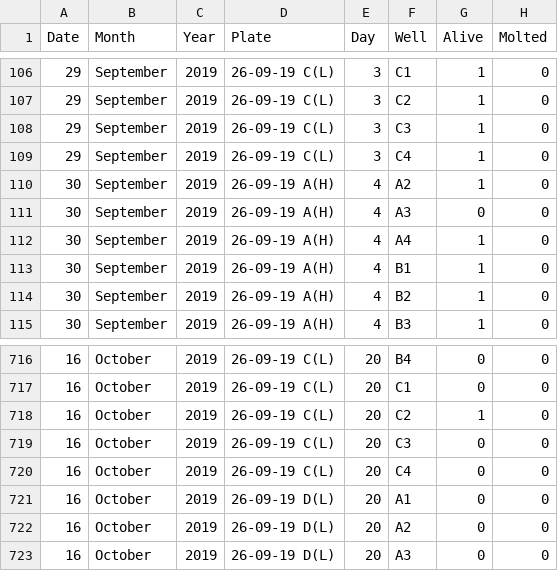
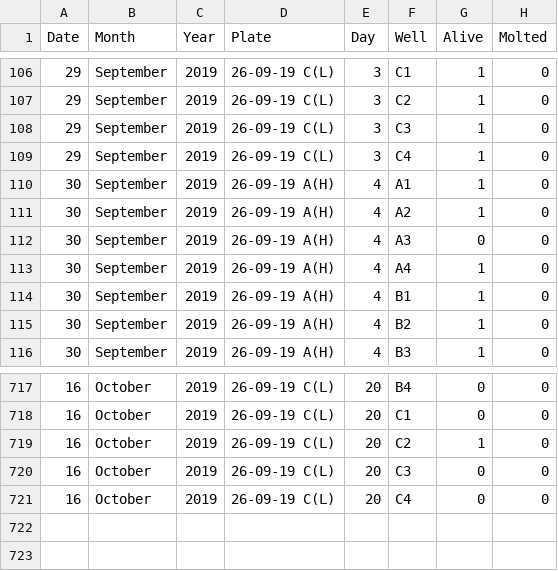
Before and after one commit to GarrettMatthews/Artemia, a CSV file: batch_9_edit.csv, drawn as a sheet; only a part is shown, gaps mark what is left out.

```diff
--- a/batch_9_edit.csv
+++ b/batch_9_edit.csv
@@ -109,2 +109,3 @@ Date,Month,Year,Plate,Day,Well,Alive,Molted
 29,September,2019,26-09-19 C(L),3,C4,1,0
+30,September,2019,26-09-19 A(H),4,A1,1,0
 30,September,2019,26-09-19 A(H),4,A2,1,0
@@ -720,4 +721 @@ Date,Month,Year,Plate,Day,Well,Alive,Molted
 16,October,2019,26-09-19 C(L),20,C4,0,0
-16,October,2019,26-09-19 D(L),20,A1,0,0
-16,October,2019,26-09-19 D(L),20,A2,0,0
-16,October,2019,26-09-19 D(L),20,A3,0,0
```
Also changed, not shown: 10 other files.
